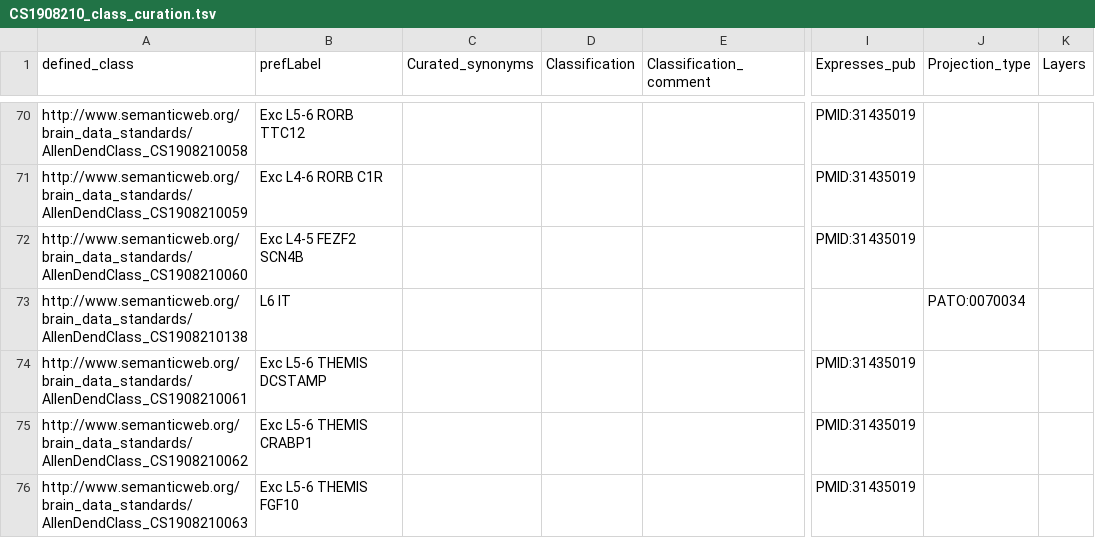
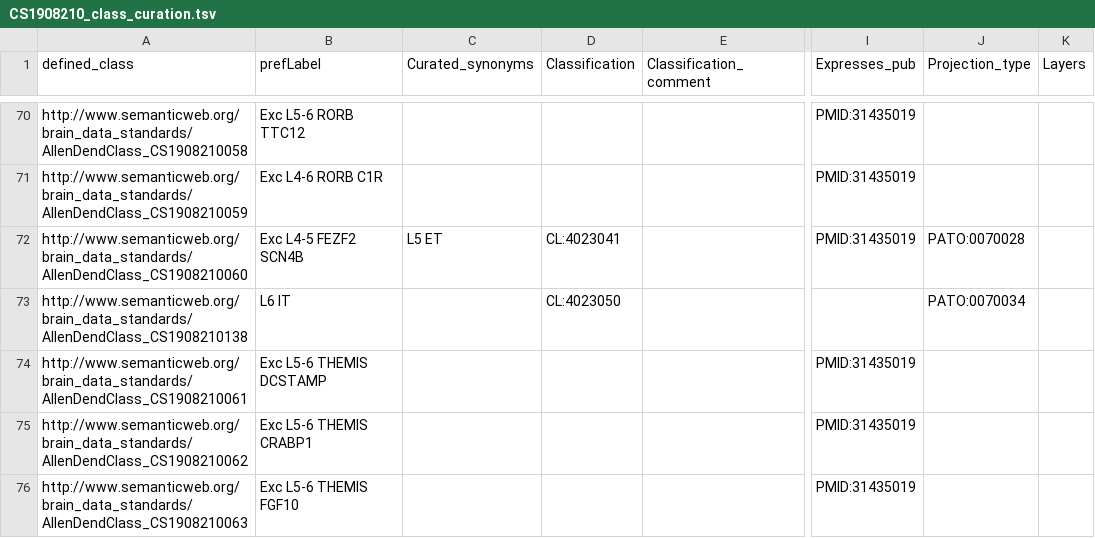
Before and after one commit to obophenotype/brain_data_standards_ontologies, a TSV file: src/patterns/data/default/CS1908210_class_curation.tsv, drawn as a sheet; only a part is shown, gaps mark what is left out; the diff covers the shown part only; the diff names each change by its address in the sheet, - before the commit and + after, or states it on an @@ line.

Commit message:
Added synonym curations
Fixes #214

```diff
--- a/src/patterns/data/default/CS1908210_class_curation.tsv
+++ b/src/patterns/data/default/CS1908210_class_curation.tsv
-C72 (Curated_synonyms): (empty)
+C72 (Curated_synonyms): L5 ET
-D72 (Classification): (empty)
+D72 (Classification): CL:4023041
-J72 (Projection_type): (empty)
+J72 (Projection_type): PATO:0070028
-D73 (Classification): (empty)
+D73 (Classification): CL:4023050
```
Also changed, not shown: 10 edited cells elsewhere in this file.
